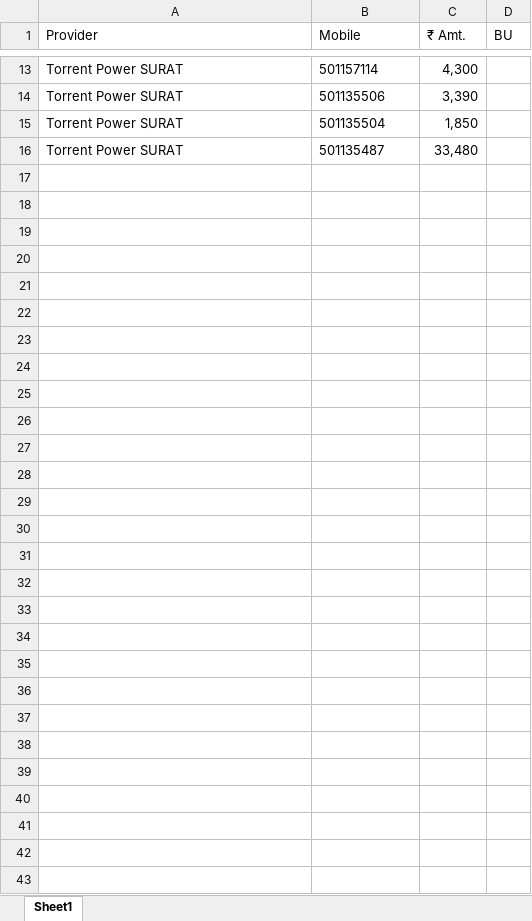
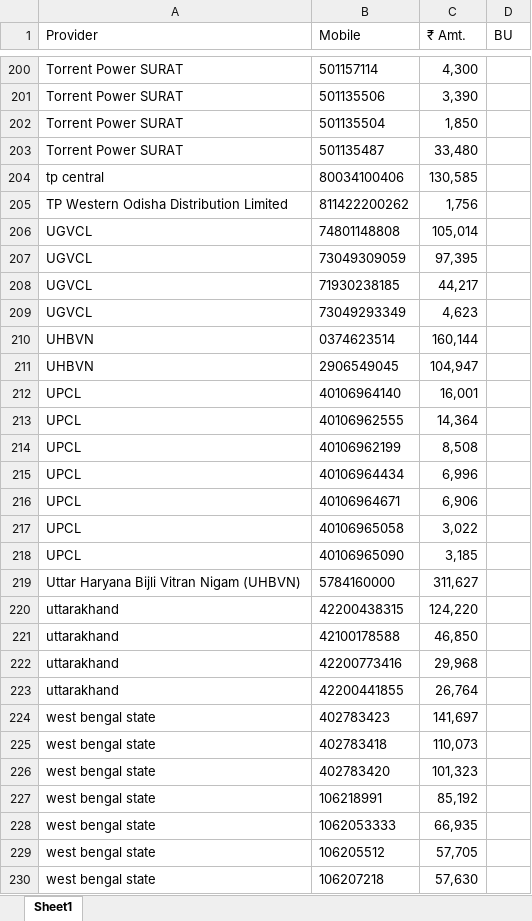
Before and after one commit to drishangupta/Billscrape, an Excel workbook: dataframe.xlsx, sheet Sheet1, drawn as a sheet; only a part is shown, gaps mark what is left out; values as stored, in another font and other column widths than the file's, no borders; table styles not drawn; the diff covers the shown part only; the diff names each change by its address in the sheet, - before the commit and + after, or states it on an @@ line.

```diff
--- a/dataframe.xlsx (sheet Sheet1)
+++ b/dataframe.xlsx (sheet Sheet1)
+row 204: tp central | 80034100406 | 130,585
+row 205: TP Western Odisha Distribution Limited | 811422200262 | 1,756
+row 206: UGVCL | 74801148808 | 105,014
+row 207: UGVCL | 73049309059 | 97,395
+row 208: UGVCL | 71930238185 | 44,217
+row 209: UGVCL | 73049293349 | 4,623
+row 210: UHBVN | 0374623514 | 160,144
+row 211: UHBVN | 2906549045 | 104,947
+row 212: UPCL | 40106964140 | 16,001
+row 213: UPCL | 40106962555 | 14,364
+row 214: UPCL | 40106962199 | 8,508
+row 215: UPCL | 40106964434 | 6,996
+row 216: UPCL | 40106964671 | 6,906
+row 217: UPCL | 40106965058 | 3,022
+row 218: UPCL | 40106965090 | 3,185
+row 219: Uttar Haryana Bijli Vitran Nigam (UHBVN) | 5784160000 | 311,627
+row 220: uttarakhand | 42200438315 | 124,220
+row 221: uttarakhand | 42100178588 | 46,850
+row 222: uttarakhand | 42200773416 | 29,968
+row 223: uttarakhand | 42200441855 | 26,764
+row 224: west bengal state | 402783423 | 141,697
+row 225: west bengal state | 402783418 | 110,073
+row 226: west bengal state | 402783420 | 101,323
+row 227: west bengal state | 106218991 | 85,192
+row 228: west bengal state | 1062053333 | 66,935
+row 229: west bengal state | 106205512 | 57,705
+row 230: west bengal state | 106207218 | 57,630
```
Also changed, not shown: 187 added rows elsewhere in this sheet, 4 other files.
